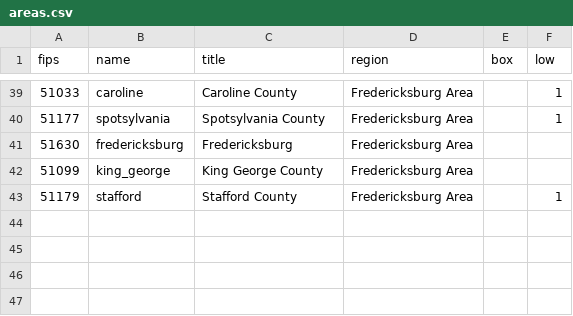
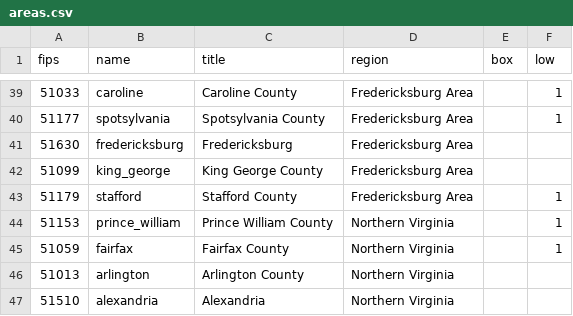
Before and after one commit to DerekLoftis/StormSense-archive, a CSV file: inundation/areas.csv, drawn as a sheet; only a part is shown, gaps mark what is left out.

```diff
--- a/inundation/areas.csv
+++ b/inundation/areas.csv
@@ -43 +43,5 @@ fips,name,title,region,box,low
 51179,stafford,Stafford County,Fredericksburg Area,,1
+51153,prince_william,Prince William County,Northern Virginia,,1
+51059,fairfax,Fairfax County,Northern Virginia,,1
+51013,arlington,Arlington County,Northern Virginia,,
+51510,alexandria,Alexandria,Northern Virginia,,
```
Also changed, not shown: 2 other files.
